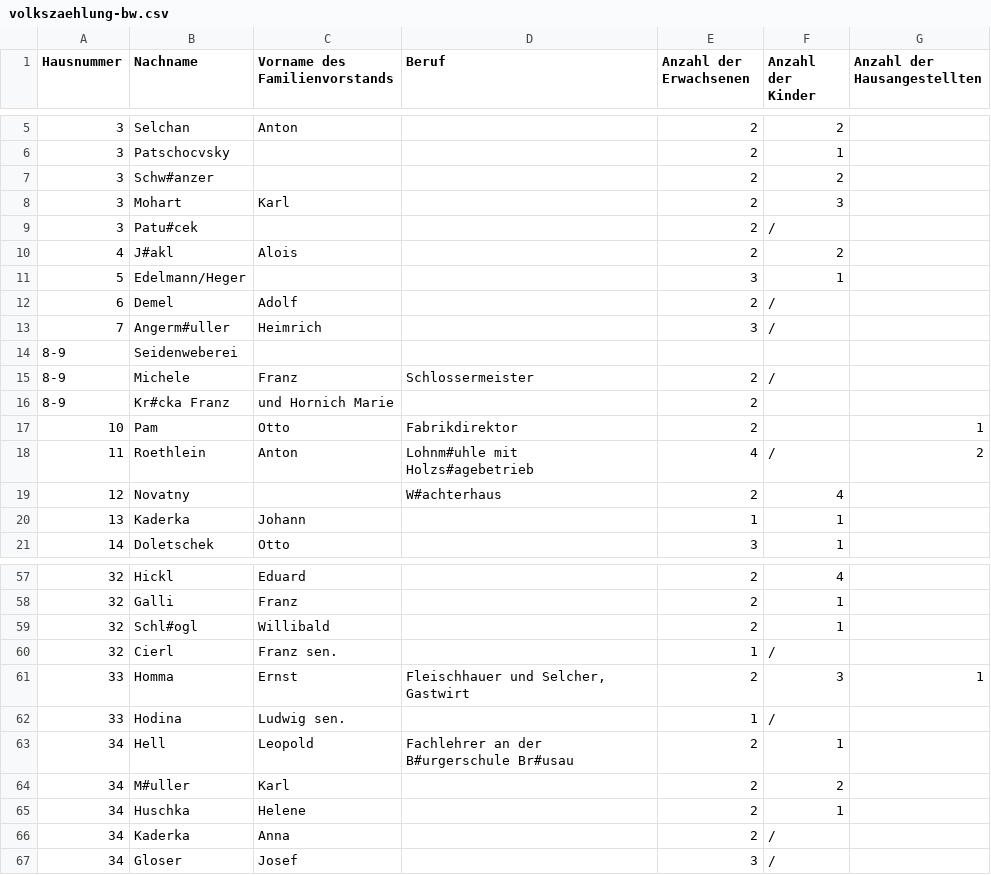
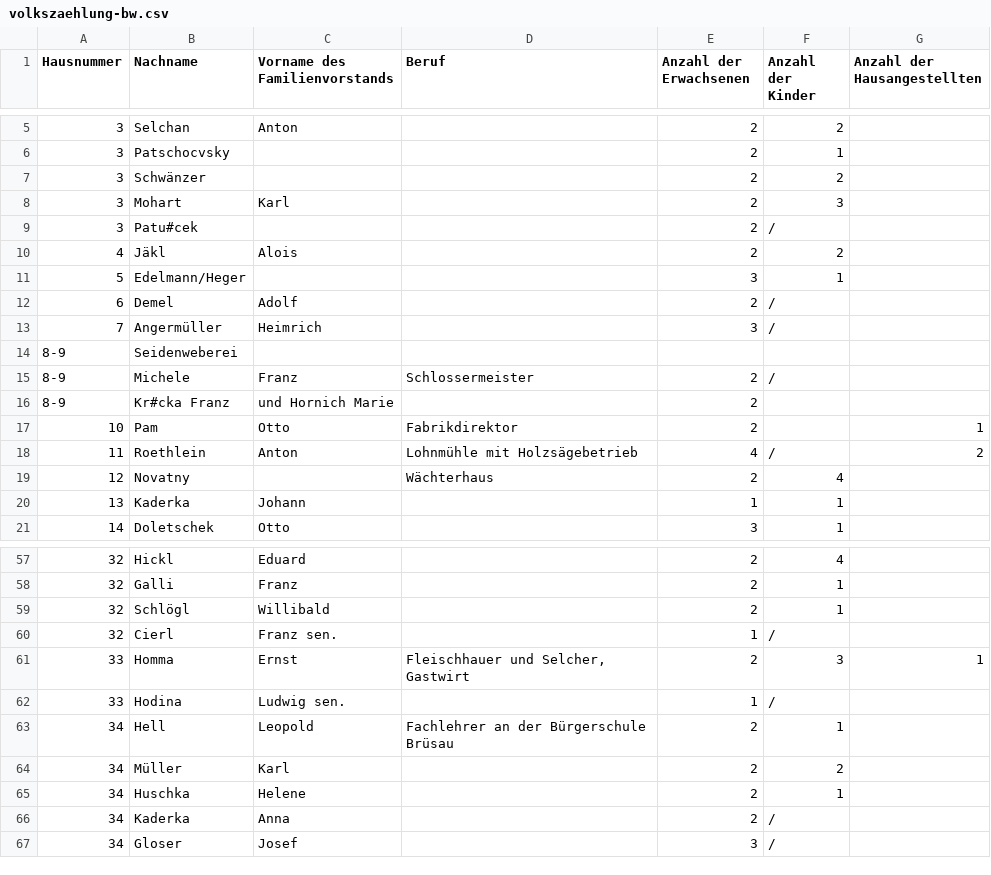
Before and after one commit to JupiterPi/wiesen-website, a CSV file: contents/tables/volkszaehlung-bw.csv, drawn as a sheet; only a part is shown, gaps mark what is left out; the diff covers the shown part only.

```diff
--- a/contents/tables/volkszaehlung-bw.csv
+++ b/contents/tables/volkszaehlung-bw.csv
@@ -6,9 +6,9 @@ Hausnummer;Nachname;Vorname des Familienvorstands;Beruf;Anzahl der Erwachsenen;A
 3;Patschocvsky;;;2;1;
-3;Schw#anzer;;;2;2;
+3;Schwänzer;;;2;2;
 3;Mohart;Karl;;2;3;
 3;Patu#cek;;;2;/;
-4;J#akl;Alois;;2;2;
+4;Jäkl;Alois;;2;2;
 5;Edelmann/Heger;;;3;1;
 6;Demel;Adolf;;2;/;
-7;Angerm#uller;Heimrich;;3;/;
+7;Angermüller;Heimrich;;3;/;
 8-9;Seidenweberei;;;;;
@@ -17,4 +17,4 @@ Hausnummer;Nachname;Vorname des Familienvorstands;Beruf;Anzahl der Erwachsenen;A
 10;Pam;Otto;Fabrikdirektor;2;;1
-11;Roethlein;Anton;Lohnm#uhle mit Holzs#agebetrieb;4;/;2
-12;Novatny;;W#achterhaus;2;4;
+11;Roethlein;Anton;Lohnmühle mit Holzsägebetrieb;4;/;2
+12;Novatny;;Wächterhaus;2;4;
 13;Kaderka;Johann;;1;1;
@@ -58,3 +58,3 @@ Hausnummer;Nachname;Vorname des Familienvorstands;Beruf;Anzahl der Erwachsenen;A
 32;Galli;Franz;;2;1;
-32;Schl#ogl;Willibald;;2;1;
+32;Schlögl;Willibald;;2;1;
 32;Cierl;Franz sen.;;1;/;
@@ -62,4 +62,4 @@ Hausnummer;Nachname;Vorname des Familienvorstands;Beruf;Anzahl der Erwachsenen;A
 33;Hodina;Ludwig sen.;;1;/;
-34;Hell;Leopold;Fachlehrer an der B#urgerschule Br#usau;2;1;
-34;M#uller;Karl;;2;2;
+34;Hell;Leopold;Fachlehrer an der Bürgerschule Brüsau;2;1;
+34;Müller;Karl;;2;2;
 34;Huschka;Helene;;2;1;
```
Also changed, not shown: 12 edited cells elsewhere in this file, contents/tables/volkszaehlung-mw.csv, 5 other files.
